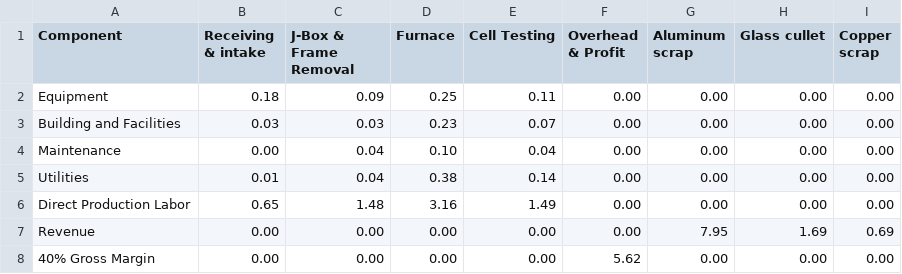
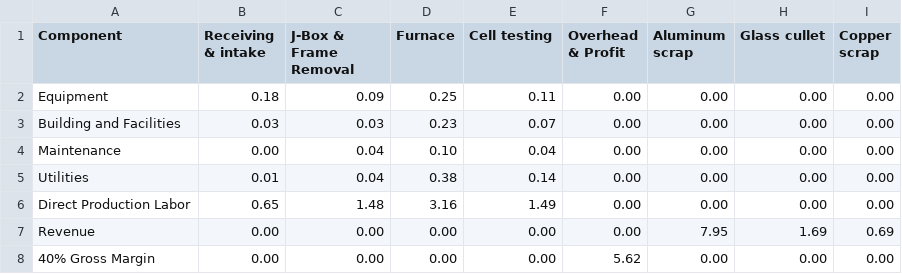
Before and after one commit to pleu/PVRecycling, a CSV file: data/NREL_TEA_pilot.csv, drawn as a sheet.

Commit message:
Update NREL_TEA_pilot.csv

```diff
--- a/data/NREL_TEA_pilot.csv
+++ b/data/NREL_TEA_pilot.csv
@@ -1,2 +1,2 @@
-Component,Receiving & intake,J-Box & Frame Removal,Furnace,Cell Testing,Overhead & Profit,Aluminum scrap,Glass cullet,Copper scrap
+Component,Receiving & intake,J-Box & Frame Removal,Furnace,Cell testing,Overhead & Profit,Aluminum scrap,Glass cullet,Copper scrap
 Equipment,0.18 ,0.09 ,0.25 ,0.11 ,0.00 ,0.00 ,0.00 ,0.00
```
